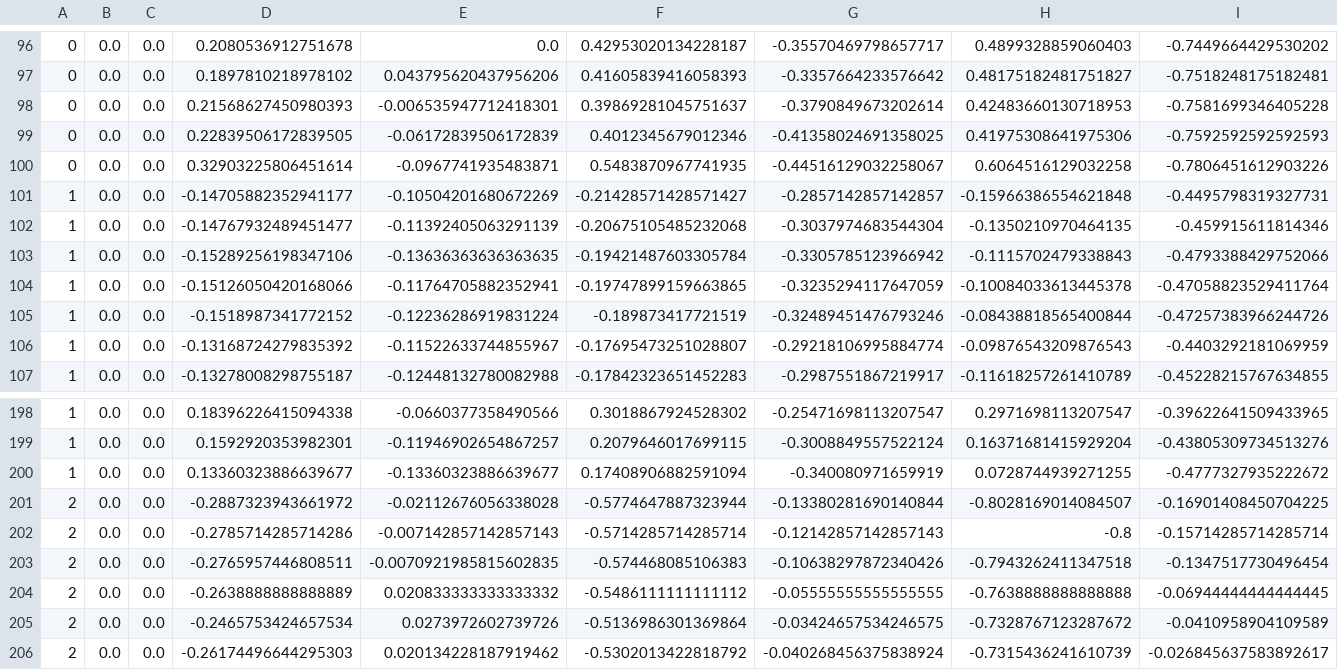
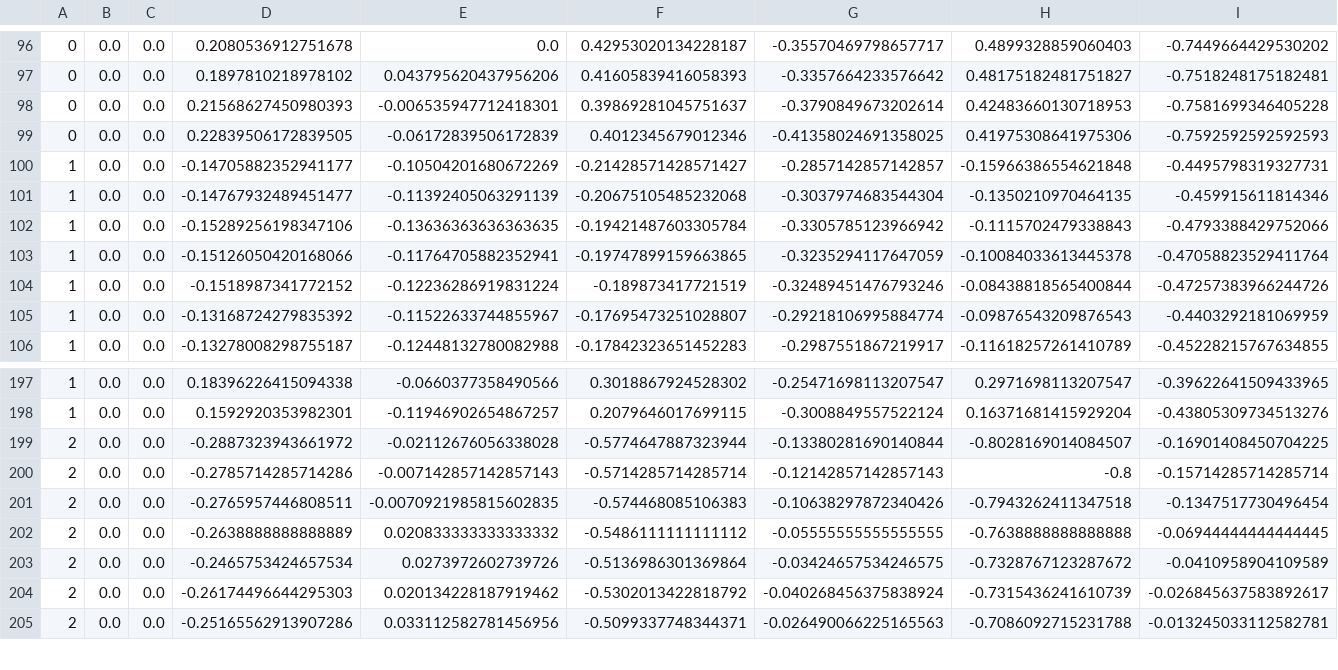
Before and after one commit to Clover-Codes/SignLanguageDetection, a CSV file: dataset/keypoint.csv, drawn as a sheet; only a part is shown, gaps mark what is left out; the shorter side is filled out with more unchanged rows; rows hold the shown columns only; the diff names each change by its address in the sheet, - before the commit and + after, or states it on an @@ line.

```diff
--- a/dataset/keypoint.csv
+++ b/dataset/keypoint.csv
-row 100: 0 | 0.0 | 0.0 | 0.32903225806451614 | -0.0967741935483871 | 0.5483870967741935 | -0.44516129032258067 | 0.6064516129032258 | -0.7806451612903226
-row 200: 1 | 0.0 | 0.0 | 0.13360323886639677 | -0.13360323886639677 | 0.17408906882591094 | -0.340080971659919 | 0.0728744939271255 | -0.4777327935222672
```
Also changed, not shown: 3 other files.
